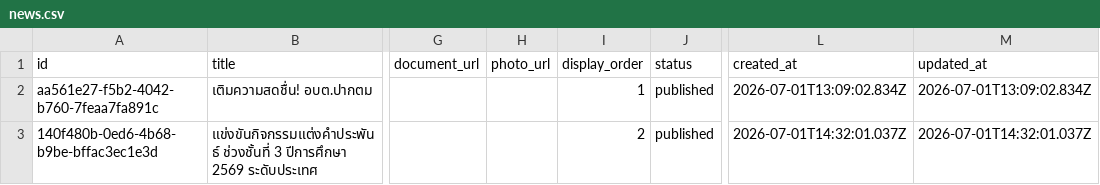
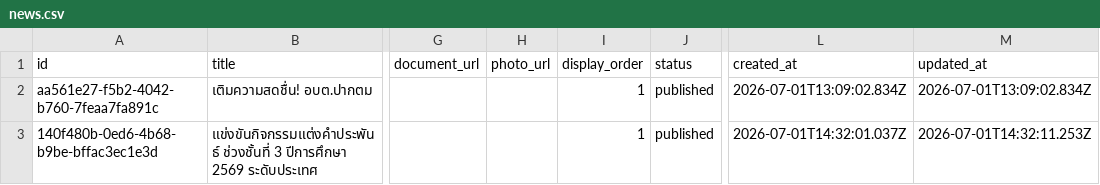
Before and after one commit to boasnirut/np, a CSV file: data/news.csv, drawn as a sheet; only a part is shown, gaps mark what is left out; the diff names each change by its address in the sheet, - before the commit and + after, or states it on an @@ line.

Commit message:
แก้ไขข่าวสาร: แข่งขันกิจกรรมแต่งคำประพันธ์ ช่วงชั้นที่ 3 ปีการศึกษา 2569 ระดับประเทศ

```diff
--- a/data/news.csv
+++ b/data/news.csv
-I3 (display_order): 2
+I3 (display_order): 1
-M3 (updated_at): 2026-07-01T14:32:01.037Z
+M3 (updated_at): 2026-07-01T14:32:11.253Z
```
